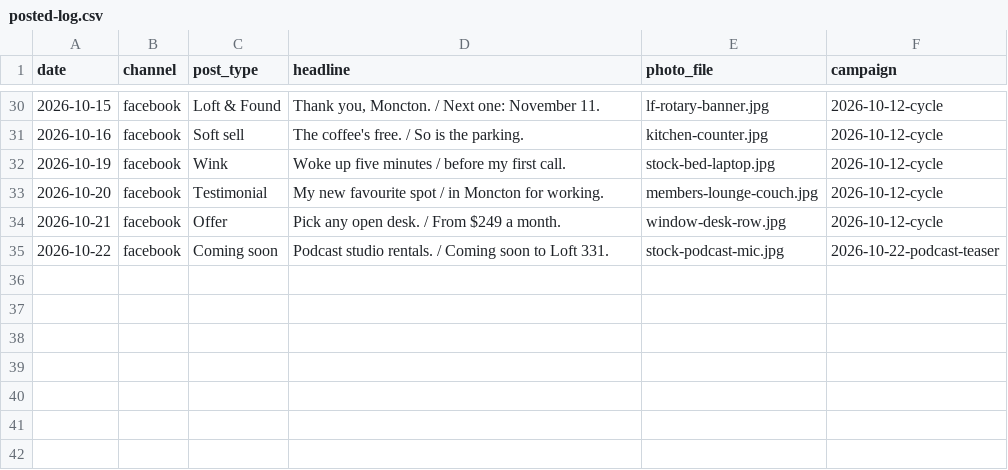
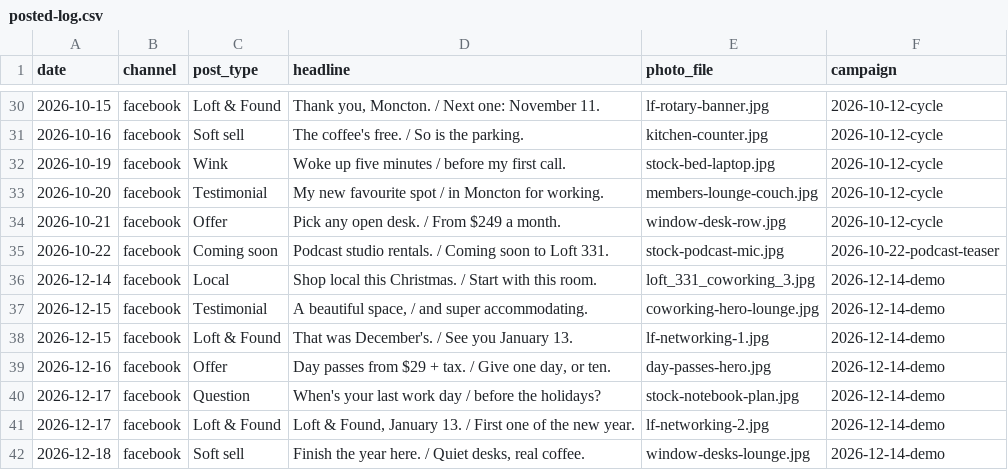
Before and after one commit to drg44/loft331-social, a CSV file: tools/posted-log.csv, drawn as a sheet; only a part is shown, gaps mark what is left out; the diff names each change by its address in the sheet, - before the commit and + after, or states it on an @@ line.

```diff
--- a/tools/posted-log.csv
+++ b/tools/posted-log.csv
+row 36: 2026-12-14 | facebook | Local | Shop local this Christmas. / Start with this room. | loft_331_coworking_3.jpg | 2026-12-14-demo
+row 37: 2026-12-15 | facebook | Testimonial | A beautiful space, / and super accommodating. | coworking-hero-lounge.jpg | 2026-12-14-demo
+row 38: 2026-12-15 | facebook | Loft & Found | That was December's. / See you January 13. | lf-networking-1.jpg | 2026-12-14-demo
+row 39: 2026-12-16 | facebook | Offer | Day passes from $29 + tax. / Give one day, or ten. | day-passes-hero.jpg | 2026-12-14-demo
+row 40: 2026-12-17 | facebook | Question | When's your last work day / before the holidays? | stock-notebook-plan.jpg | 2026-12-14-demo
+row 41: 2026-12-17 | facebook | Loft & Found | Loft & Found, January 13. / First one of the new year. | lf-networking-2.jpg | 2026-12-14-demo
+row 42: 2026-12-18 | facebook | Soft sell | Finish the year here. / Quiet desks, real coffee. | window-desks-lounge.jpg | 2026-12-14-demo
```
